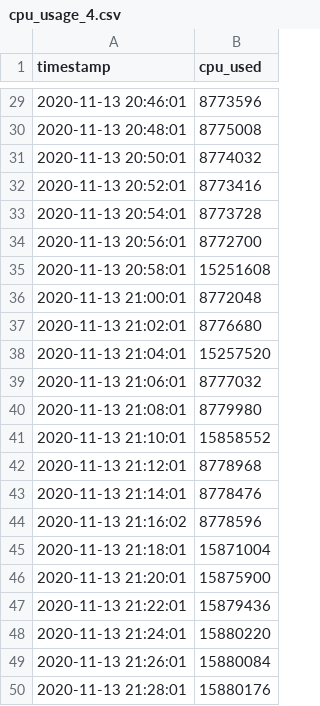
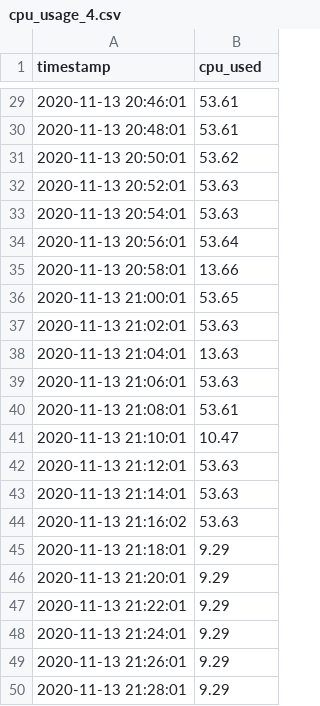
Before and after one commit to wesleymonte/sinapad-test, a CSV file: test4/cpu_usage_4.csv, drawn as a sheet; only a part is shown, gaps mark what is left out; the diff covers the shown part only.

```diff
--- a/test4/cpu_usage_4.csv
+++ b/test4/cpu_usage_4.csv
@@ -29,22 +29,22 @@ timestamp,cpu_used
-2020-11-13 20:46:01,8773596
-2020-11-13 20:48:01,8775008
-2020-11-13 20:50:01,8774032
-2020-11-13 20:52:01,8773416
-2020-11-13 20:54:01,8773728
-2020-11-13 20:56:01,8772700
-2020-11-13 20:58:01,15251608
-2020-11-13 21:00:01,8772048
-2020-11-13 21:02:01,8776680
-2020-11-13 21:04:01,15257520
-2020-11-13 21:06:01,8777032
-2020-11-13 21:08:01,8779980
-2020-11-13 21:10:01,15858552
-2020-11-13 21:12:01,8778968
-2020-11-13 21:14:01,8778476
-2020-11-13 21:16:02,8778596
-2020-11-13 21:18:01,15871004
-2020-11-13 21:20:01,15875900
-2020-11-13 21:22:01,15879436
-2020-11-13 21:24:01,15880220
-2020-11-13 21:26:01,15880084
-2020-11-13 21:28:01,15880176
+2020-11-13 20:46:01,53.61
+2020-11-13 20:48:01,53.61
+2020-11-13 20:50:01,53.62
+2020-11-13 20:52:01,53.63
+2020-11-13 20:54:01,53.63
+2020-11-13 20:56:01,53.64
+2020-11-13 20:58:01,13.66
+2020-11-13 21:00:01,53.65
+2020-11-13 21:02:01,53.63
+2020-11-13 21:04:01,13.63
+2020-11-13 21:06:01,53.63
+2020-11-13 21:08:01,53.61
+2020-11-13 21:10:01,10.47
+2020-11-13 21:12:01,53.63
+2020-11-13 21:14:01,53.63
+2020-11-13 21:16:02,53.63
+2020-11-13 21:18:01,9.29
+2020-11-13 21:20:01,9.29
+2020-11-13 21:22:01,9.29
+2020-11-13 21:24:01,9.29
+2020-11-13 21:26:01,9.29
+2020-11-13 21:28:01,9.29
```
Also changed, not shown: 27 edited cells elsewhere in this file, test4/mem_usage_4.csv.
